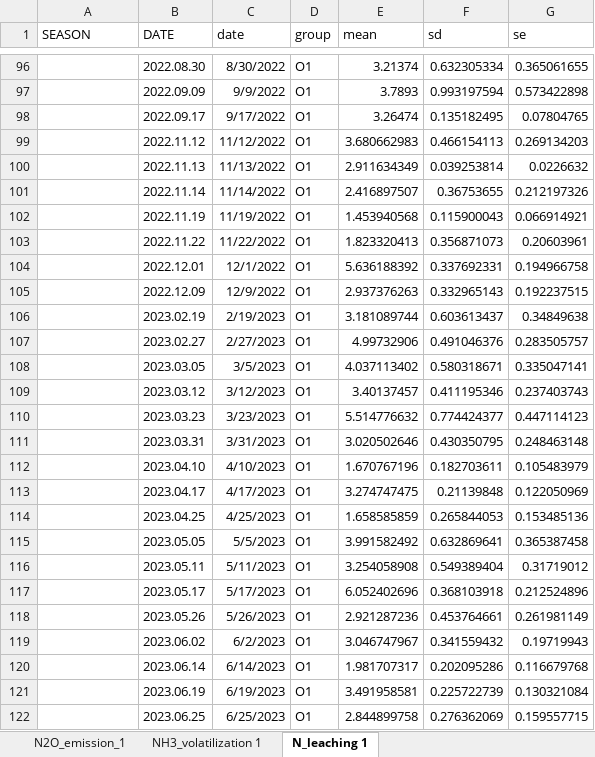
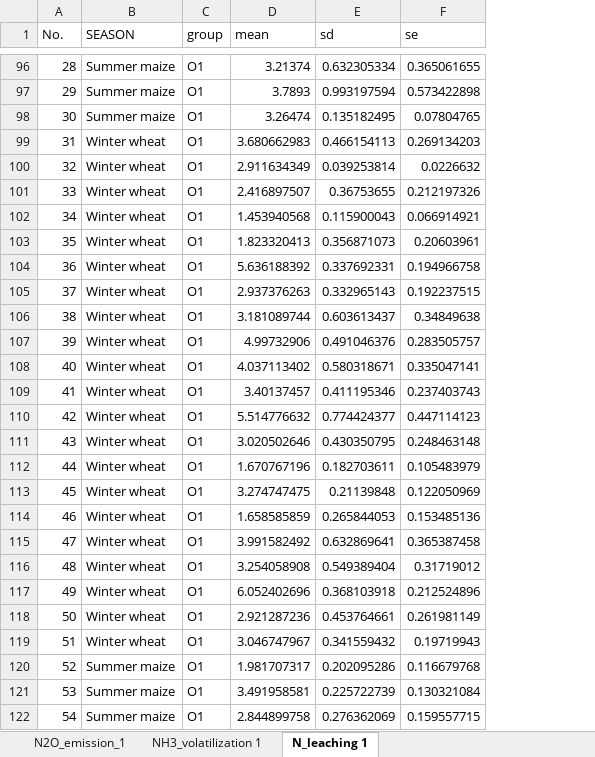
Before and after one commit to youluncheng/organic-fertilizer-substitution, an Excel workbook: data/FigS7-9.xlsx, sheet N_leaching 1, drawn as a sheet; only a part is shown, gaps mark what is left out; values as stored, in another font and other column widths than the file's, no borders; removed rows and columns are numbered as before the commit, all else as after; the diff covers the shown part only; the diff names each change by its address in the sheet, - before the commit and + after, or states it on an @@ line.

```diff
--- a/data/FigS7-9.xlsx (sheet N_leaching 1)
+++ b/data/FigS7-9.xlsx (sheet N_leaching 1)
+column A (No.), rows 96-122: 28 | 29 | 30 | 31 | 32 | 33 | 34 | 35 | 36 | 37 | 38 | 39 | 40 | 41 | 42 | 43 | 44 | 45 | 46 | 47 | 48 | 49 | 50 | 51 | 52 | 53 | 54
-column B (DATE), rows 96-122: 2022.08.30 | 2022.09.09 | 2022.09.17 | 2022.11.12 | 2022.11.13 | 2022.11.14 | 2022.11.19 | 2022.11.22 | 2022.12.01 | 2022.12.09 | 2023.02.19 | 2023.02.27 | 2023.03.05 | 2023.03.12 | 2023.03.23 | 2023.03.31 | 2023.04.10 | 2023.04.17 | 2023.04.25 | 2023.05.05 | 2023.05.11 | 2023.05.17 | 2023.05.26 | 2023.06.02 | 2023.06.14 | 2023.06.19 | 2023.06.25
-column C (date), rows 96-122: 8/30/2022 | 9/9/2022 | 9/17/2022 | 11/12/2022 | 11/13/2022 | 11/14/2022 | 11/19/2022 | 11/22/2022 | 12/1/2022 | 12/9/2022 | 2/19/2023 | 2/27/2023 | 3/5/2023 | 3/12/2023 | 3/23/2023 | 3/31/2023 | 4/10/2023 | 4/17/2023 | 4/25/2023 | 5/5/2023 | 5/11/2023 | 5/17/2023 | 5/26/2023 | 6/2/2023 | 6/14/2023 | 6/19/2023 | 6/25/2023
-B96:B98 (SEASON): (empty)
+B96:B98 (SEASON): Summer maize
-B99:B119 (SEASON): (empty)
+B99:B119 (SEASON): Winter wheat
-B120:B122 (SEASON): (empty)
+B120:B122 (SEASON): Summer maize
```
Also changed, not shown: 509 edited cells elsewhere in this sheet, sheet NH3_volatilization 1, sheet N2O_emission_1, formulas that keep their value.
